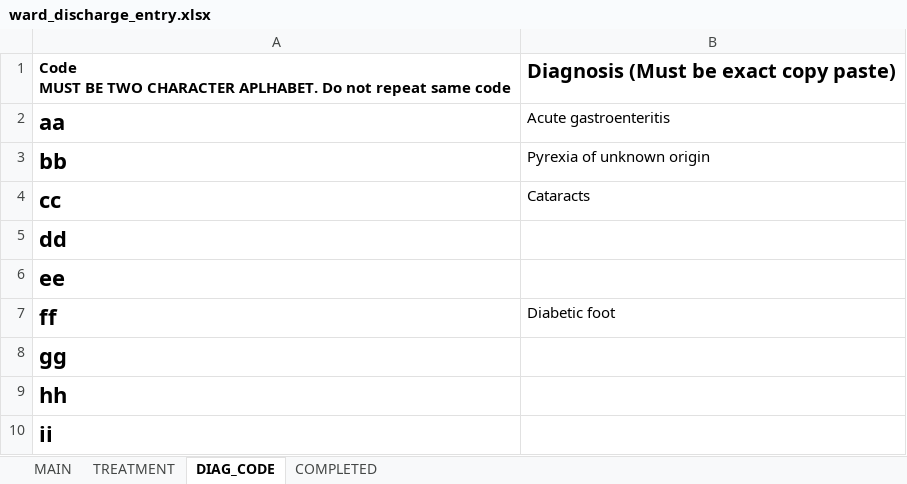
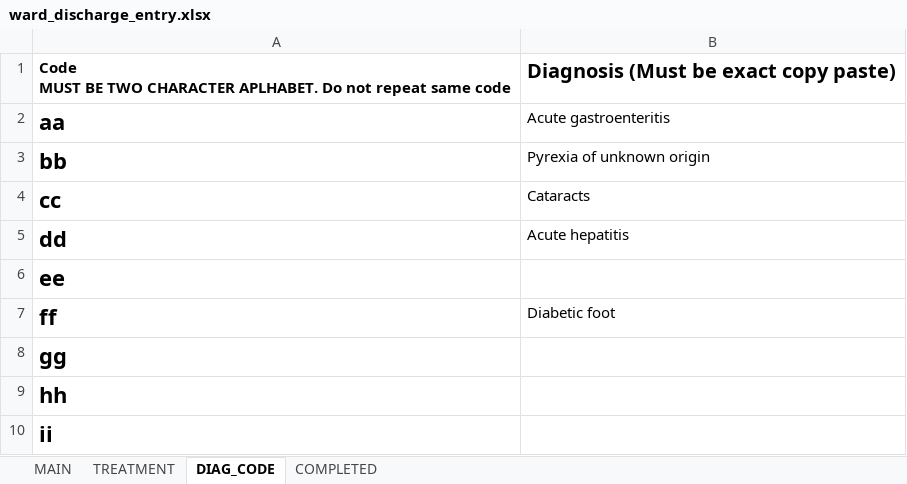
Before and after one commit to Pmjay-Korba/pythonProjects, an Excel workbook: EHOSP/ehosp_2/ward_discharge_entry.xlsx, sheet DIAG_CODE, drawn as a sheet; only a part is shown; values as stored, in another font and other column widths than the file's, no borders; the diff names each change by its address in the sheet, - before the commit and + after, or states it on an @@ line.

```diff
--- a/EHOSP/ehosp_2/ward_discharge_entry.xlsx (sheet DIAG_CODE)
+++ b/EHOSP/ehosp_2/ward_discharge_entry.xlsx (sheet DIAG_CODE)
-B5: (empty)
+B5: Acute hepatitis
```
Also changed, not shown: sheet MAIN, sheet TREATMENT, 7 other files.
